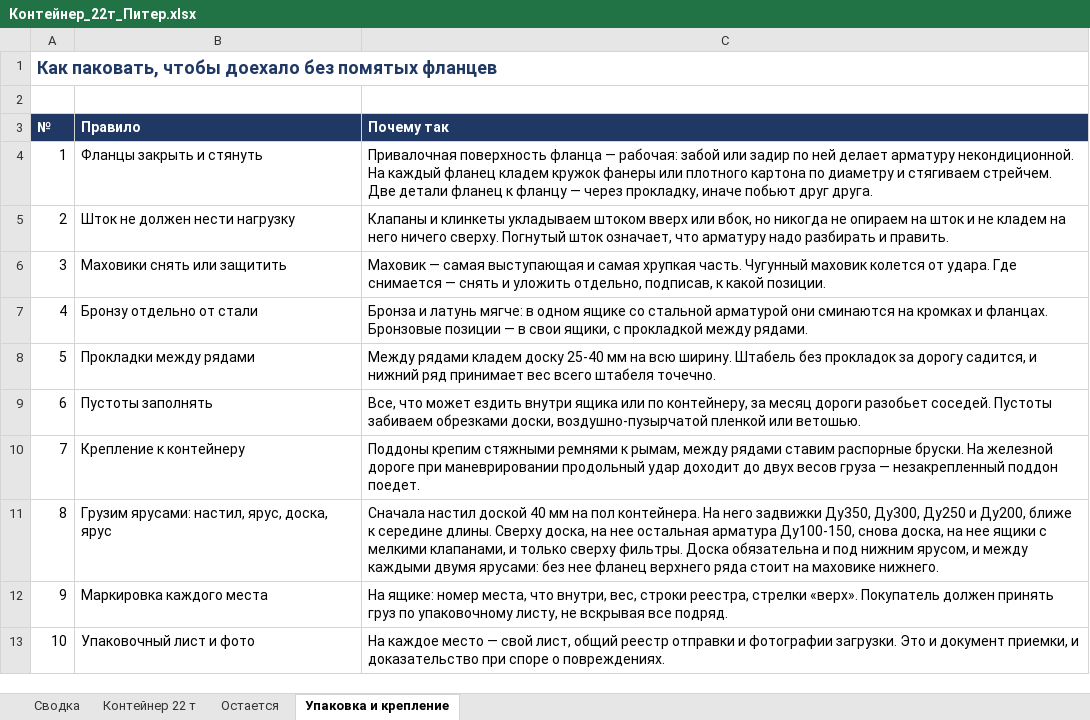
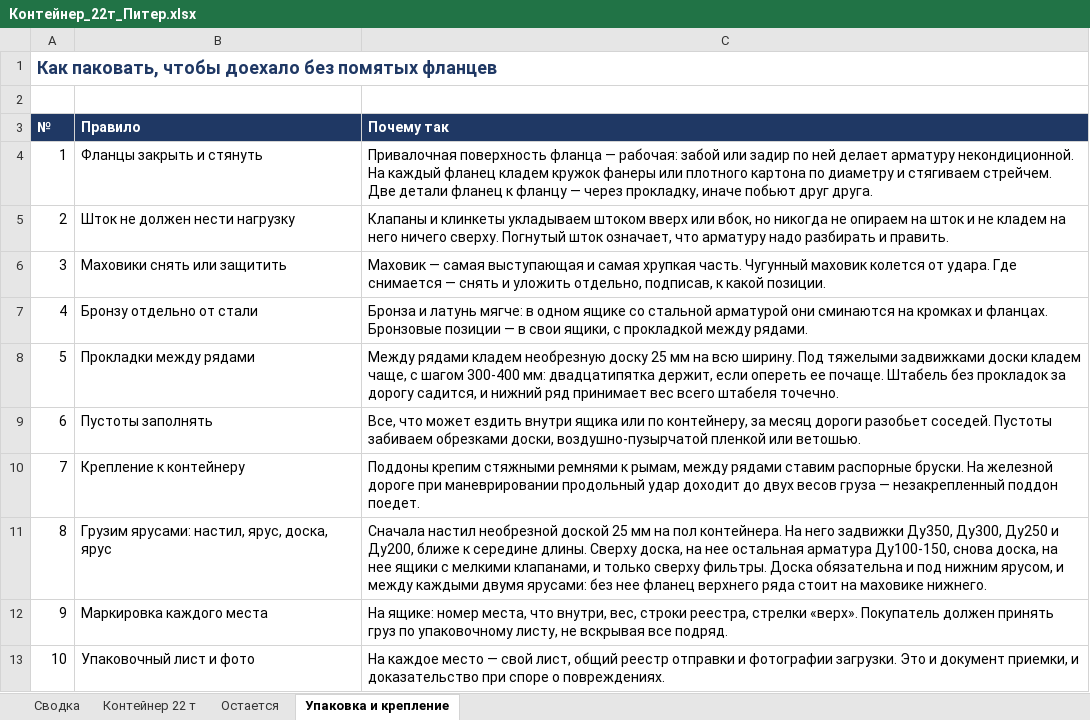
Before and after one commit to User26-2026/K-beauty-New, an Excel workbook: outputs/marine_equipment/Контейнер_22т_Питер.xlsx, sheet Упаковка и крепление, drawn as a sheet; values as stored, in another font and other column widths than the file's, no borders; the diff names each change by its address in the sheet, - before the commit and + after, or states it on an @@ line.

```diff
--- a/outputs/marine_equipment/Контейнер_22т_Питер.xlsx (sheet Упаковка и крепление)
+++ b/outputs/marine_equipment/Контейнер_22т_Питер.xlsx (sheet Упаковка и крепление)
-C8 (Почему так): …рядами кладем доску 25-40 мм на всю ширину. Штабель без…
+C8 (Почему так): …рядами кладем необрезную доску 25 мм на всю ширину. Под тяжелыми задвижками доски кладем чаще, с шагом 300-400 мм: двадцатипятка держит, если опереть ее почаще. Штабель без…
-C11 (Почему так): Сначала настил доской 40 мм на…
+C11 (Почему так): Сначала настил необрезной доской 25 мм на…
```
Also changed, not shown: sheet Сводка, outputs/marine_equipment/Отгрузка_Питер.xlsx, outputs/marine_equipment/Отгрузка_Питер_учет.xlsx, 3 other files.
